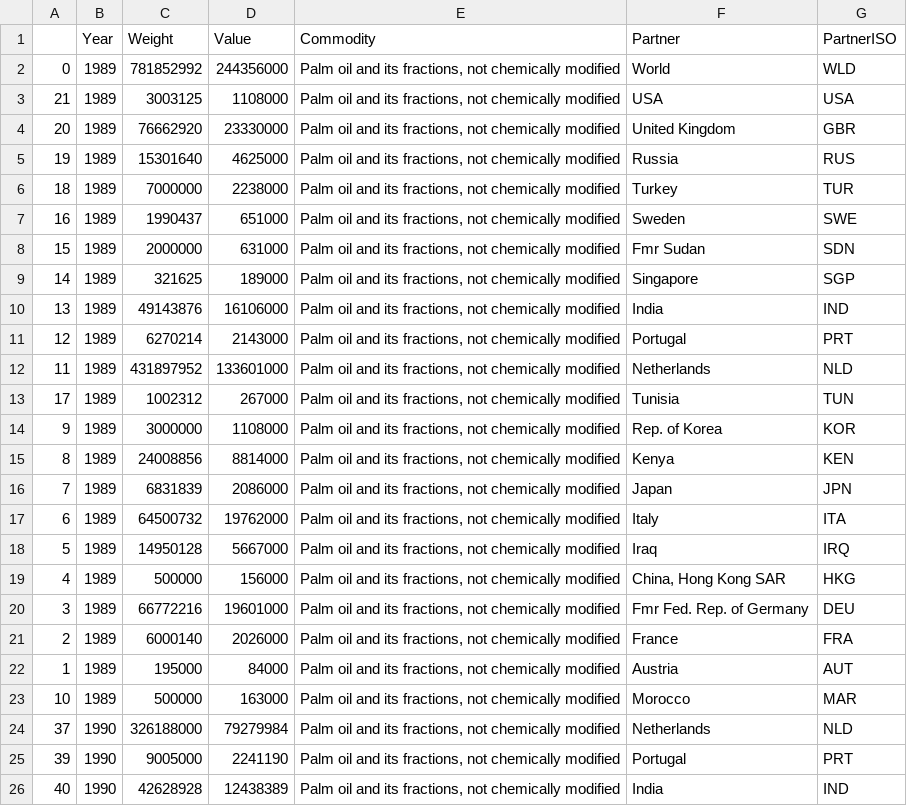
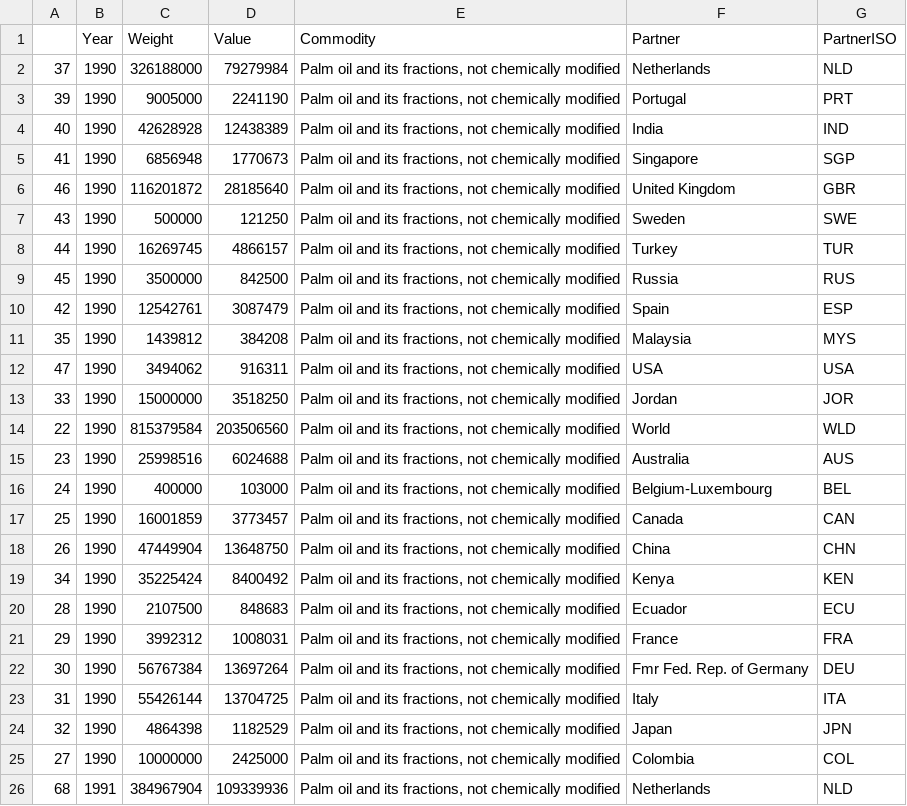
Before and after one commit to julied20/Data-Visualisation-2017, a CSV file: datasets/indonesia_palm_clean.csv, drawn as a sheet; only a part is shown; the shorter side is filled out with more unchanged rows; the diff names each change by its address in the sheet, - before the commit and + after, or states it on an @@ line.

```diff
--- a/datasets/indonesia_palm_clean.csv
+++ b/datasets/indonesia_palm_clean.csv
-row 2: 0 | 1989 | 781852992 | 244356000 | Palm oil and its fractions, not chemically modified | World | WLD
-row 3: 21 | 1989 | 3003125 | 1108000 | Palm oil and its fractions, not chemically modified | USA | USA
-row 4: 20 | 1989 | 76662920 | 23330000 | Palm oil and its fractions, not chemically modified | United Kingdom | GBR
-row 5: 19 | 1989 | 15301640 | 4625000 | Palm oil and its fractions, not chemically modified | Russia | RUS
-row 6: 18 | 1989 | 7000000 | 2238000 | Palm oil and its fractions, not chemically modified | Turkey | TUR
-row 7: 16 | 1989 | 1990437 | 651000 | Palm oil and its fractions, not chemically modified | Sweden | SWE
-row 8: 15 | 1989 | 2000000 | 631000 | Palm oil and its fractions, not chemically modified | Fmr Sudan | SDN
-row 9: 14 | 1989 | 321625 | 189000 | Palm oil and its fractions, not chemically modified | Singapore | SGP
-row 10: 13 | 1989 | 49143876 | 16106000 | Palm oil and its fractions, not chemically modified | India | IND
-row 11: 12 | 1989 | 6270214 | 2143000 | Palm oil and its fractions, not chemically modified | Portugal | PRT
-row 12: 11 | 1989 | 431897952 | 133601000 | Palm oil and its fractions, not chemically modified | Netherlands | NLD
-row 13: 17 | 1989 | 1002312 | 267000 | Palm oil and its fractions, not chemically modified | Tunisia | TUN
-row 14: 9 | 1989 | 3000000 | 1108000 | Palm oil and its fractions, not chemically modified | Rep. of Korea | KOR
-row 15: 8 | 1989 | 24008856 | 8814000 | Palm oil and its fractions, not chemically modified | Kenya | KEN
-row 16: 7 | 1989 | 6831839 | 2086000 | Palm oil and its fractions, not chemically modified | Japan | JPN
-row 17: 6 | 1989 | 64500732 | 19762000 | Palm oil and its fractions, not chemically modified | Italy | ITA
-row 18: 5 | 1989 | 14950128 | 5667000 | Palm oil and its fractions, not chemically modified | Iraq | IRQ
-row 19: 4 | 1989 | 500000 | 156000 | Palm oil and its fractions, not chemically modified | China, Hong Kong SAR | HKG
-row 20: 3 | 1989 | 66772216 | 19601000 | Palm oil and its fractions, not chemically modified | Fmr Fed. Rep. of Germany | DEU
-row 21: 2 | 1989 | 6000140 | 2026000 | Palm oil and its fractions, not chemically modified | France | FRA
-row 22: 1 | 1989 | 195000 | 84000 | Palm oil and its fractions, not chemically modified | Austria | AUT
-row 23: 10 | 1989 | 500000 | 163000 | Palm oil and its fractions, not chemically modified | Morocco | MAR
```
Also changed, not shown: 4 other files.
